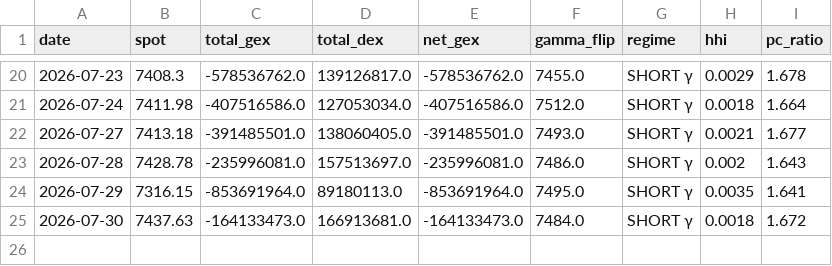
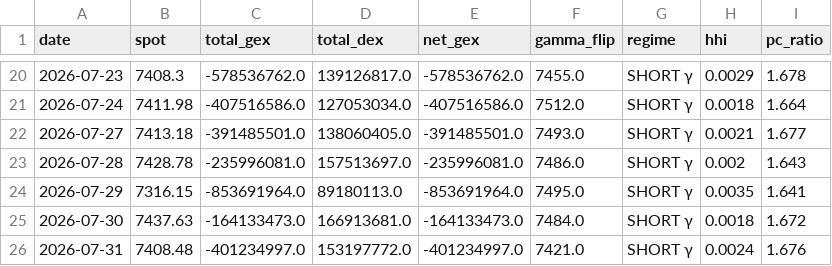
Before and after one commit to electribe15/DerivativeAnalytics, a CSV file: gex_history/gex_metrics_history.csv, drawn as a sheet; only a part is shown, gaps mark what is left out; the diff names each change by its address in the sheet, - before the commit and + after, or states it on an @@ line.

```diff
--- a/gex_history/gex_metrics_history.csv
+++ b/gex_history/gex_metrics_history.csv
+row 26: 2026-07-31 | 7408.48 | -401234997.0 | 153197772.0 | -401234997.0 | 7421.0 | SHORT γ | 0.0024 | 1.676
```
Also changed, not shown: voldex_history/voldex_history.csv, 2 other files.
